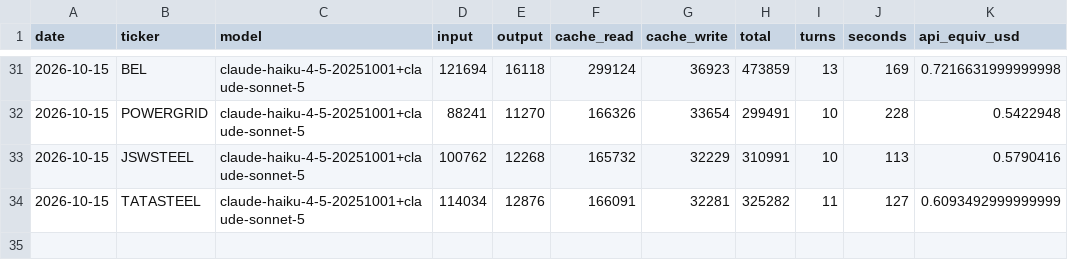
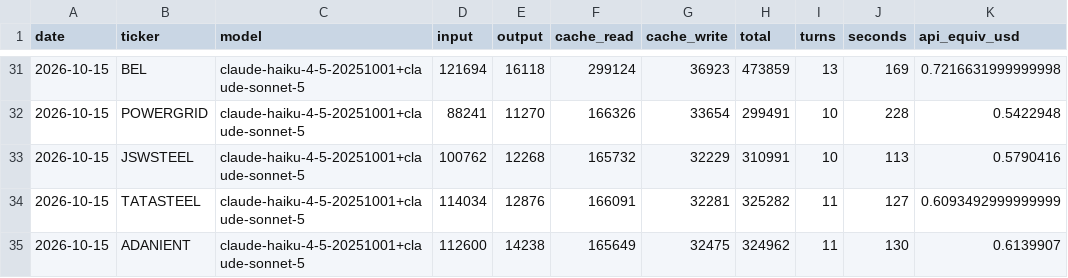
Before and after one commit to luckytechy/tickertales-stock-reports, a CSV file: logs/usage.csv, drawn as a sheet; only a part is shown, gaps mark what is left out; the diff names each change by its address in the sheet, - before the commit and + after, or states it on an @@ line.

```diff
--- a/logs/usage.csv
+++ b/logs/usage.csv
+row 35: 2026-10-15 | ADANIENT | claude-haiku-4-5-20251001+claude-sonnet-5 | 112600 | 14238 | 165649 | 32475 | 324962 | 11 | 130 | 0.6139907
```
Also changed, not shown: 2 other files.
